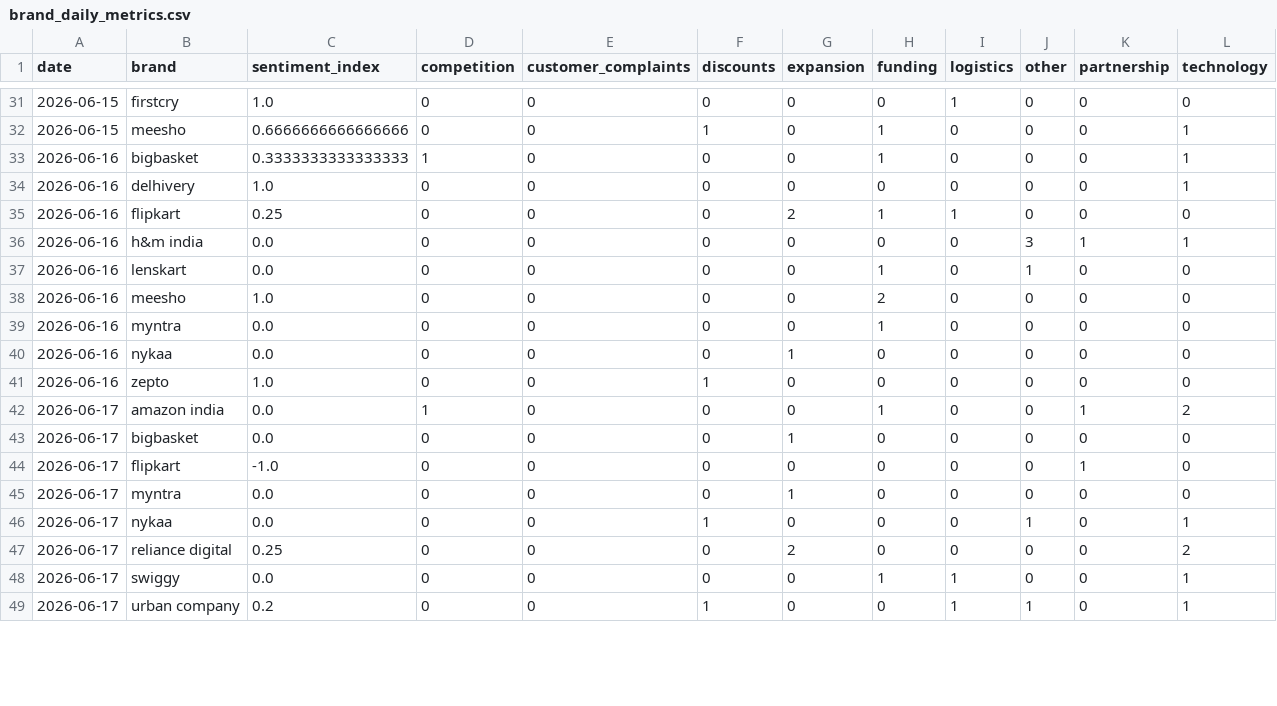
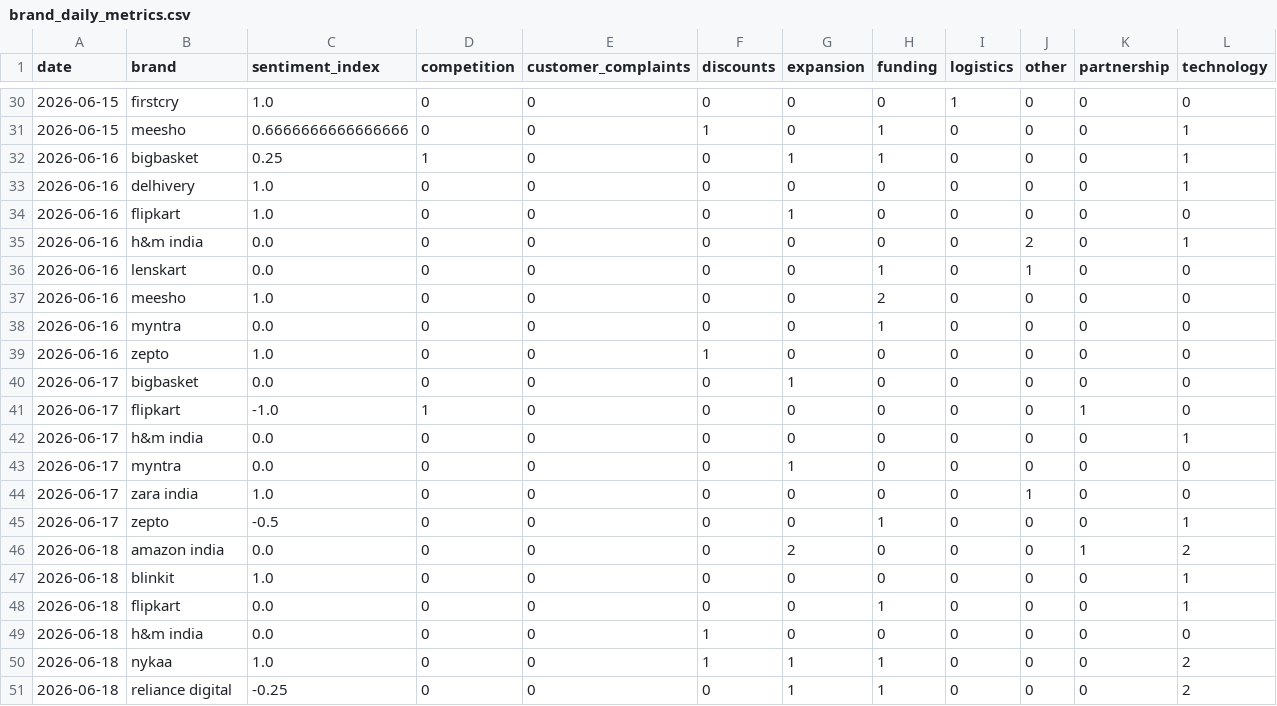
Before and after one commit to akanksha726/Infosys-Springboard, a CSV file: data/processed/brand_daily_metrics.csv, drawn as a sheet; only a part is shown, gaps mark what is left out; the diff covers the shown part only.

```diff
--- a/data/processed/brand_daily_metrics.csv
+++ b/data/processed/brand_daily_metrics.csv
@@ -32,6 +31,6 @@ date,brand,sentiment_index,competition,customer_complaints,discounts,expansion,f
 2026-06-15,meesho,0.6666666666666666,0,0,1,0,1,0,0,0,1
-2026-06-16,bigbasket,0.3333333333333333,1,0,0,0,1,0,0,0,1
+2026-06-16,bigbasket,0.25,1,0,0,1,1,0,0,0,1
 2026-06-16,delhivery,1.0,0,0,0,0,0,0,0,0,1
-2026-06-16,flipkart,0.25,0,0,0,2,1,1,0,0,0
-2026-06-16,h&m india,0.0,0,0,0,0,0,0,3,1,1
+2026-06-16,flipkart,1.0,0,0,0,1,0,0,0,0,0
+2026-06-16,h&m india,0.0,0,0,0,0,0,0,2,0,1
 2026-06-16,lenskart,0.0,0,0,0,0,1,0,1,0,0
@@ -39,11 +38,14 @@ date,brand,sentiment_index,competition,customer_complaints,discounts,expansion,f
 2026-06-16,myntra,0.0,0,0,0,0,1,0,0,0,0
-2026-06-16,nykaa,0.0,0,0,0,1,0,0,0,0,0
 2026-06-16,zepto,1.0,0,0,1,0,0,0,0,0,0
-2026-06-17,amazon india,0.0,1,0,0,0,1,0,0,1,2
 2026-06-17,bigbasket,0.0,0,0,0,1,0,0,0,0,0
-2026-06-17,flipkart,-1.0,0,0,0,0,0,0,0,1,0
+2026-06-17,flipkart,-1.0,1,0,0,0,0,0,0,1,0
+2026-06-17,h&m india,0.0,0,0,0,0,0,0,0,0,1
 2026-06-17,myntra,0.0,0,0,0,1,0,0,0,0,0
-2026-06-17,nykaa,0.0,0,0,1,0,0,0,1,0,1
-2026-06-17,reliance digital,0.25,0,0,0,2,0,0,0,0,2
-2026-06-17,swiggy,0.0,0,0,0,0,1,1,0,0,1
-2026-06-17,urban company,0.2,0,0,1,0,0,1,1,0,1
+2026-06-17,zara india,1.0,0,0,0,0,0,0,1,0,0
+2026-06-17,zepto,-0.5,0,0,0,0,1,0,0,0,1
+2026-06-18,amazon india,0.0,0,0,0,2,0,0,0,1,2
+2026-06-18,blinkit,1.0,0,0,0,0,0,0,0,0,1
+2026-06-18,flipkart,0.0,0,0,0,0,1,0,0,0,1
+2026-06-18,h&m india,0.0,0,0,1,0,0,0,0,0,0
+2026-06-18,nykaa,1.0,0,0,1,1,1,0,0,0,2
+2026-06-18,reliance digital,-0.25,0,0,0,1,1,0,0,0,2
```
Also changed, not shown: 2 added rows, 1 removed row and 10 edited cells elsewhere in this file, data/processed/daily_market_metrics.csv, data/processed/market_forecast_history.csv, 1 other file.
